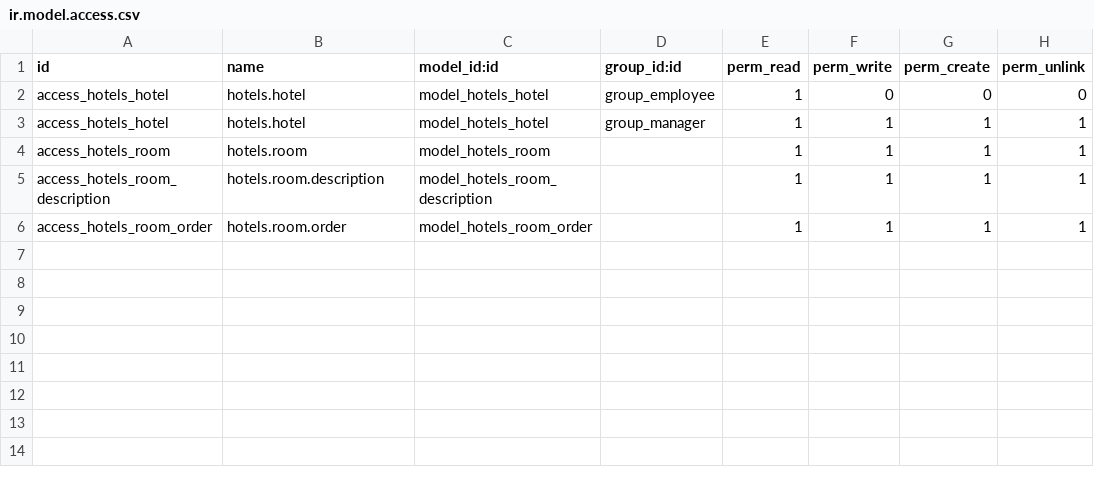
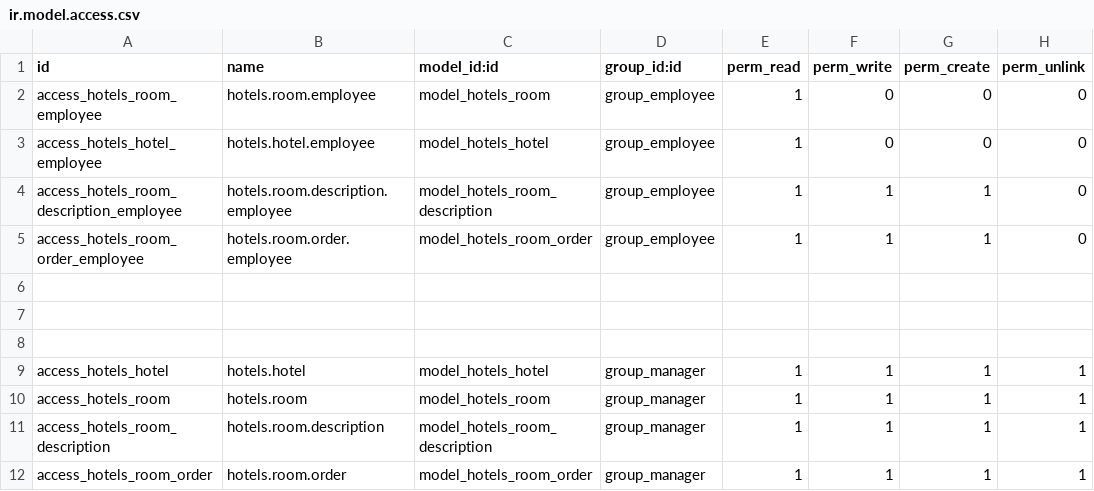
Before and after one commit to quandoan21-legion/hotel_management_odoo, a CSV file: security/ir.model.access.csv, drawn as a sheet.

Commit message:
add employee and manager permissons

```diff
--- a/security/ir.model.access.csv
+++ b/security/ir.model.access.csv
@@ -1,6 +1,12 @@
 id,name,model_id:id,group_id:id,perm_read,perm_write,perm_create,perm_unlink
-access_hotels_hotel,hotels.hotel,model_hotels_hotel,group_employee,1,0,0,0
+access_hotels_room_employee,hotels.room.employee,model_hotels_room,group_employee,1,0,0,0
+access_hotels_hotel_employee,hotels.hotel.employee,model_hotels_hotel,group_employee,1,0,0,0
+access_hotels_room_description_employee,hotels.room.description.employee,model_hotels_room_description,group_employee,1,1,1,0
+access_hotels_room_order_employee,hotels.room.order.employee,model_hotels_room_order,group_employee,1,1,1,0
+
+
+
 access_hotels_hotel,hotels.hotel,model_hotels_hotel,group_manager,1,1,1,1
-access_hotels_room,hotels.room,model_hotels_room,,1,1,1,1
-access_hotels_room_description,hotels.room.description,model_hotels_room_description,,1,1,1,1
-access_hotels_room_order,hotels.room.order,model_hotels_room_order,,1,1,1,1
+access_hotels_room,hotels.room,model_hotels_room,group_manager,1,1,1,1
+access_hotels_room_description,hotels.room.description,model_hotels_room_description,group_manager,1,1,1,1
+access_hotels_room_order,hotels.room.order,model_hotels_room_order,group_manager,1,1,1,1
```
Also changed, not shown: 6 other files.
